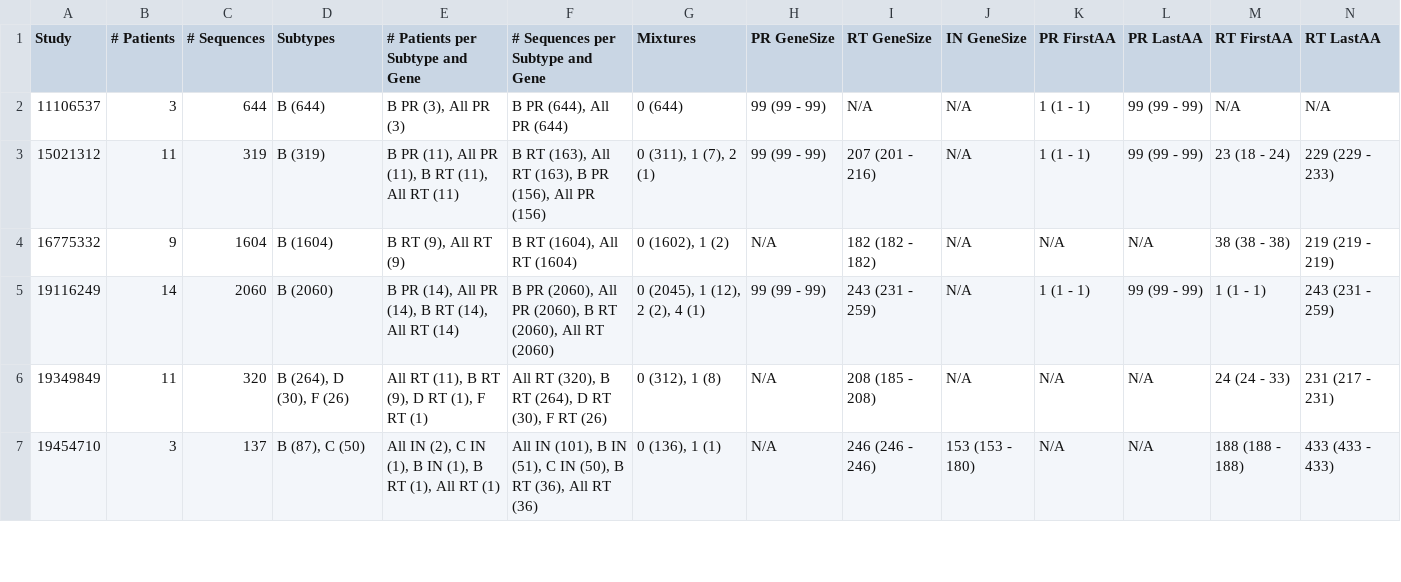
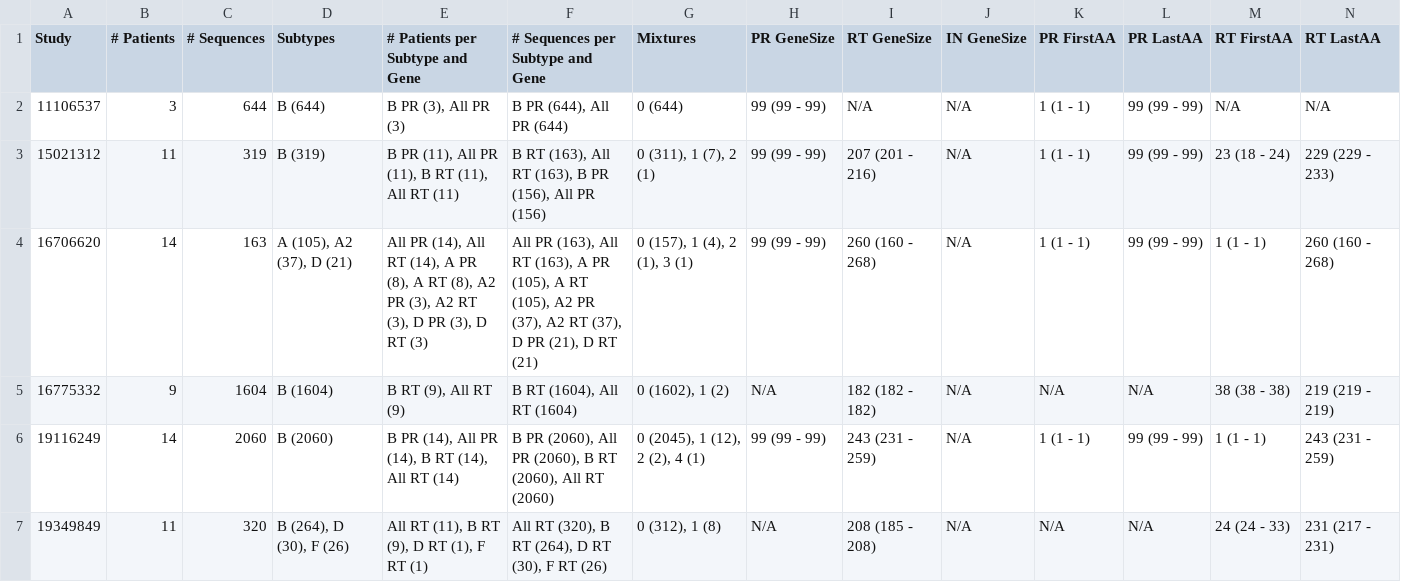
Before and after one commit to hivdb/sgsdb, a CSV file: data/SGS.study-summary.csv, drawn as a sheet; only a part is shown; the shorter side is filled out with more unchanged rows; rows hold the shown columns only; the diff covers the shown part only; the diff names each change by its address in the sheet, - before the commit and + after, or states it on an @@ line.

```diff
--- a/data/SGS.study-summary.csv
+++ b/data/SGS.study-summary.csv
+row 4: 16706620 | 14 | 163 | A (105), A2 (37), D (21) | All PR (14), All RT (14), A PR (8), A RT (8), A2 PR (3), A2 RT (3), D PR (3), D RT (3) | All PR (163), All RT (163), A PR (105), A RT (105), A2 PR (37), A2 RT (37), D PR (21), D RT (21) | 0 (157), 1 (4), 2 (1), 3 (1) | 99 (99 - 99) | 260 (160 - 268) | N/A | 1 (1 - 1) | 99 (99 - 99) | 1 (1 - 1) | 260 (160 - 268)
```
Also changed, not shown: 1 added row and 6 edited cells elsewhere in this file, data/prevalence/CompPRAll.csv, data/prevalence/CompRTAll.csv, 6 other files.
